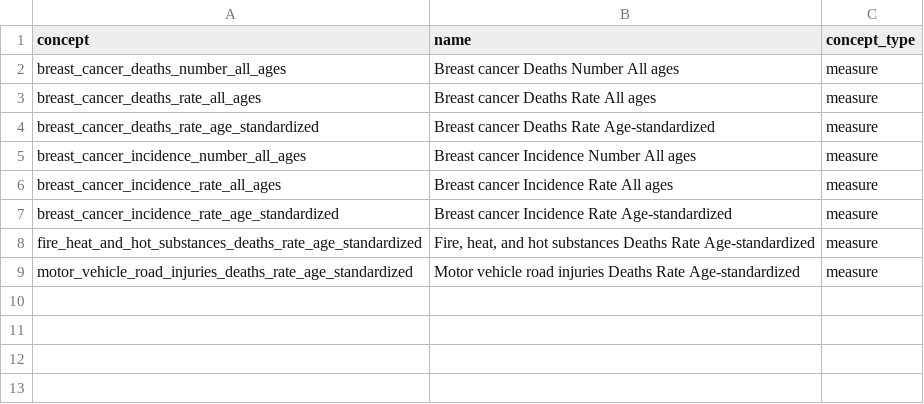
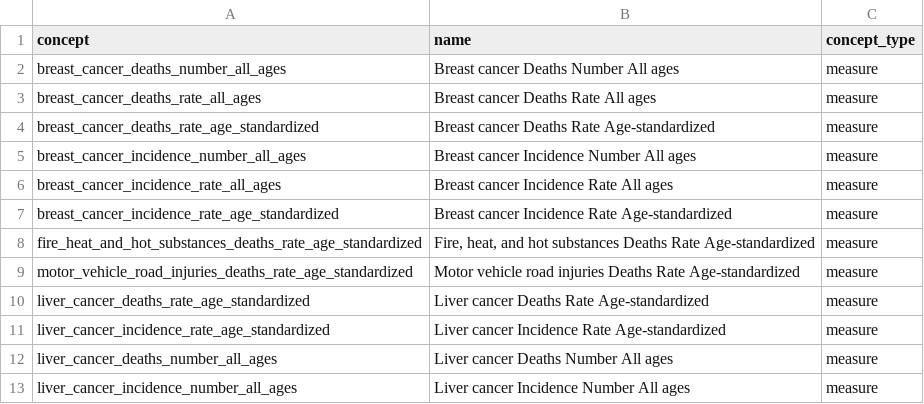
Before and after one commit to open-numbers/ddf--ihme--death_cause_compact, a CSV file: ddf--concepts--continuous.csv, drawn as a sheet.

```diff
--- a/ddf--concepts--continuous.csv
+++ b/ddf--concepts--continuous.csv
@@ -9 +9,5 @@ fire_heat_and_hot_substances_deaths_rate_age_standardized,"Fire, heat, and hot s
 motor_vehicle_road_injuries_deaths_rate_age_standardized,Motor vehicle road injuries Deaths Rate Age-standardized,measure
+liver_cancer_deaths_rate_age_standardized,Liver cancer Deaths Rate Age-standardized,measure
+liver_cancer_incidence_rate_age_standardized,Liver cancer Incidence Rate Age-standardized,measure
+liver_cancer_deaths_number_all_ages,Liver cancer Deaths Number All ages,measure
+liver_cancer_incidence_number_all_ages,Liver cancer Incidence Number All ages,measure
```
Also changed, not shown: ddf--entities--location.csv, 6 other files.
